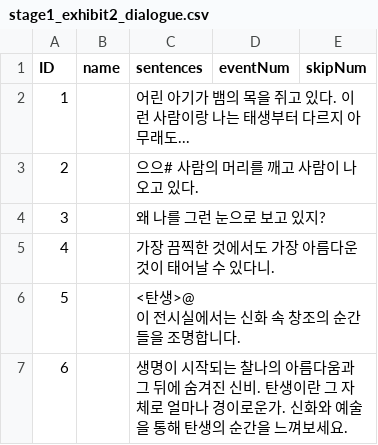
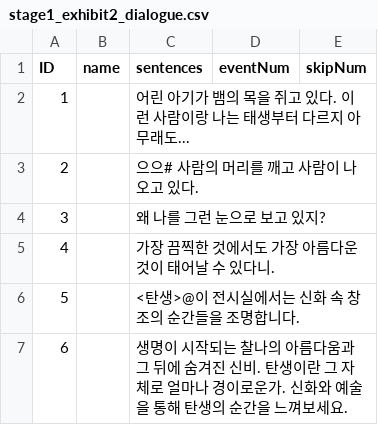
Before and after one commit to suacho0107/Pygmalion, a CSV file: Assets/Resources/stage1_exhibit2_dialogue.csv, drawn as a sheet.

```diff
--- a/Assets/Resources/stage1_exhibit2_dialogue.csv
+++ b/Assets/Resources/stage1_exhibit2_dialogue.csv
@@ -5,4 +5,3 @@ ID,name,sentences,eventNum,skipNum
 4,,가장 끔찍한 것에서도 가장 아름다운 것이 태어날 수 있다니.,,
-5,,"<탄생>@
-이 전시실에서는 신화 속 창조의 순간들을 조명합니다.",,
+5,,<탄생>@이 전시실에서는 신화 속 창조의 순간들을 조명합니다.,,
 6,,생명이 시작되는 찰나의 아름다움과 그 뒤에 숨겨진 신비. 탄생이란 그 자체로 얼마나 경이로운가. 신화와 예술을 통해 탄생의 순간을 느껴보세요.,,
```
Also changed, not shown: Assets/Resources/stage1_exhibit1_dialogue.csv, Assets/Resources/stage1_exhibit3_dialogue.csv, 13 other files.
